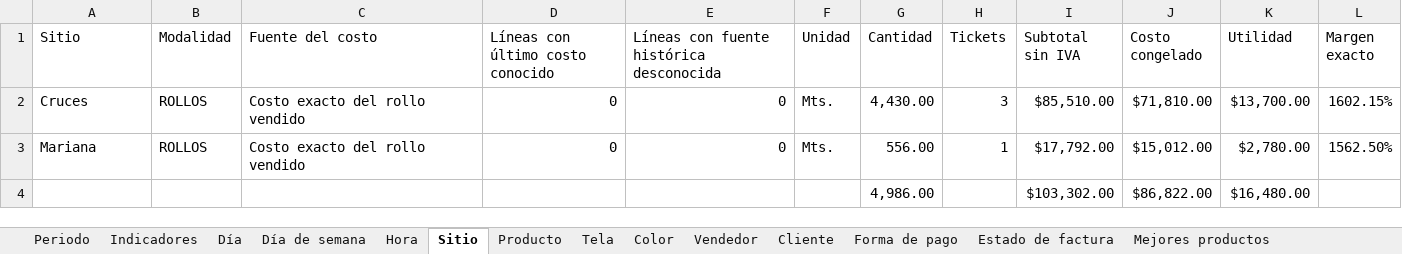
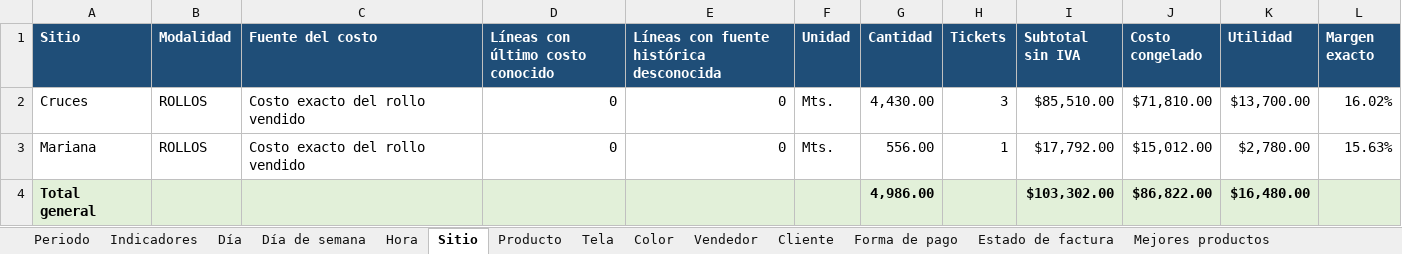
Before and after one commit to MiggyMiggs23/Mariana-Textil-159, an Excel workbook: reports/exports/reportes-ventas-normal-global.xlsx, sheet Sitio, drawn as a sheet; values as stored, in another font and other column widths than the file's, no borders; the diff names each change by its address in the sheet, - before the commit and + after, or states it on an @@ line.

```diff
--- a/reports/exports/reportes-ventas-normal-global.xlsx (sheet Sitio)
+++ b/reports/exports/reportes-ventas-normal-global.xlsx (sheet Sitio)
@@ A1:L1 fill: none → #1F4E78, bold: off → on, text colour: black → #FFFFFF @@
-L2 (Margen exacto): 1602.15%
+L2 (Margen exacto): 16.02%
-L3 (Margen exacto): 1562.50%
+L3 (Margen exacto): 15.63%
-A4 (Sitio): (empty)
+A4 (Sitio): Total general
-A4:L4 fill: none
+A4:L4 fill: #E2F0D9
-G4 bold: off
+G4 bold: on
-I4:K4 bold: off
+I4:K4 bold: on
```
Also changed, not shown: sheet X04 · Tabla comparativa por tie, sheet Producto, sheet Color, sheet Día, sheet Tela, sheet Vendedor, 20 more sheets, 26 other files.
